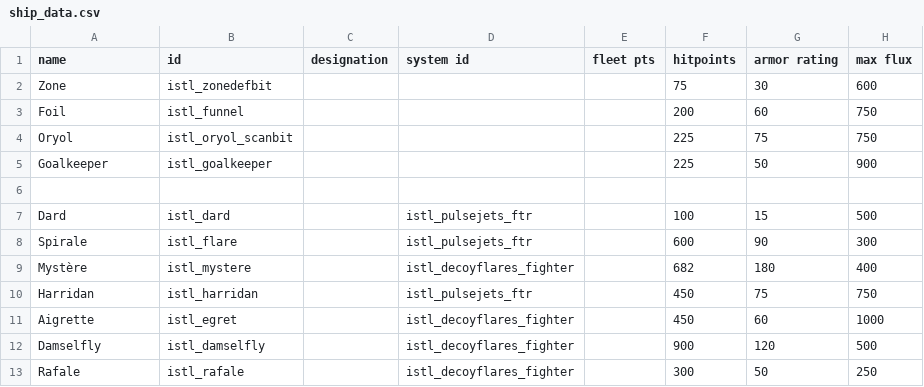
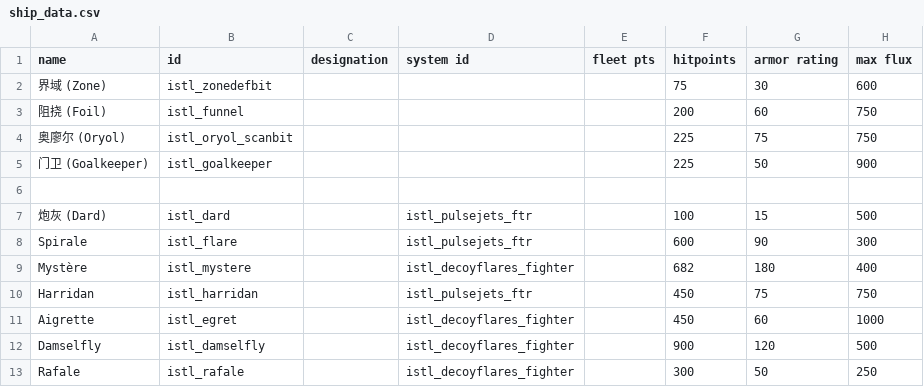
Before and after one commit to jnxyp/Starsector-Translation, a CSV file: Dassault-Mikoyan Engineering/data/hulls/ship_data.csv, drawn as a sheet; only a part is shown; the diff names each change by its address in the sheet, - before the commit and + after, or states it on an @@ line.

```diff
--- a/Dassault-Mikoyan Engineering/data/hulls/ship_data.csv
+++ b/Dassault-Mikoyan Engineering/data/hulls/ship_data.csv
-A2 (name): Zone
+A2 (name): 界域 (Zone)
-A3 (name): Foil
+A3 (name): 阻挠 (Foil)
-A4 (name): Oryol
+A4 (name): 奥廖尔 (Oryol)
-A5 (name): Goalkeeper
+A5 (name): 门卫 (Goalkeeper)
-A7 (name): Dard
+A7 (name): 炮灰 (Dard)
```
Also changed, not shown: Dassault-Mikoyan Engineering/Translation Table.csv, Dassault-Mikoyan Engineering/data/hulls/ship_data-en.csv, 3 other files.
